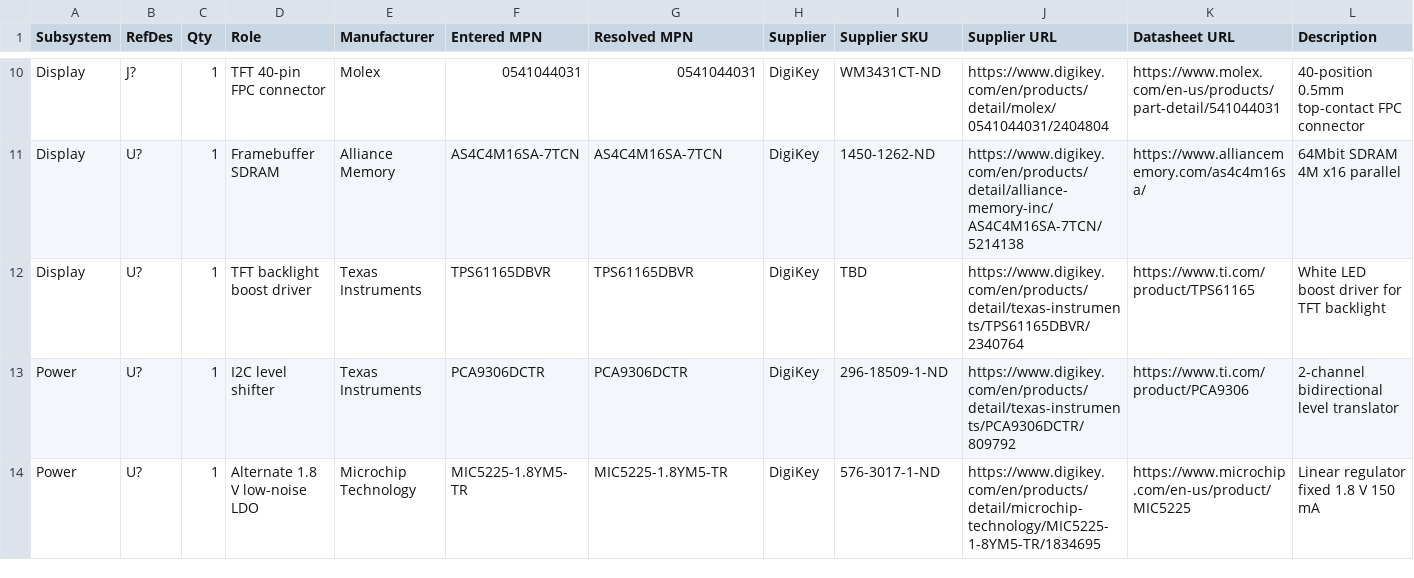
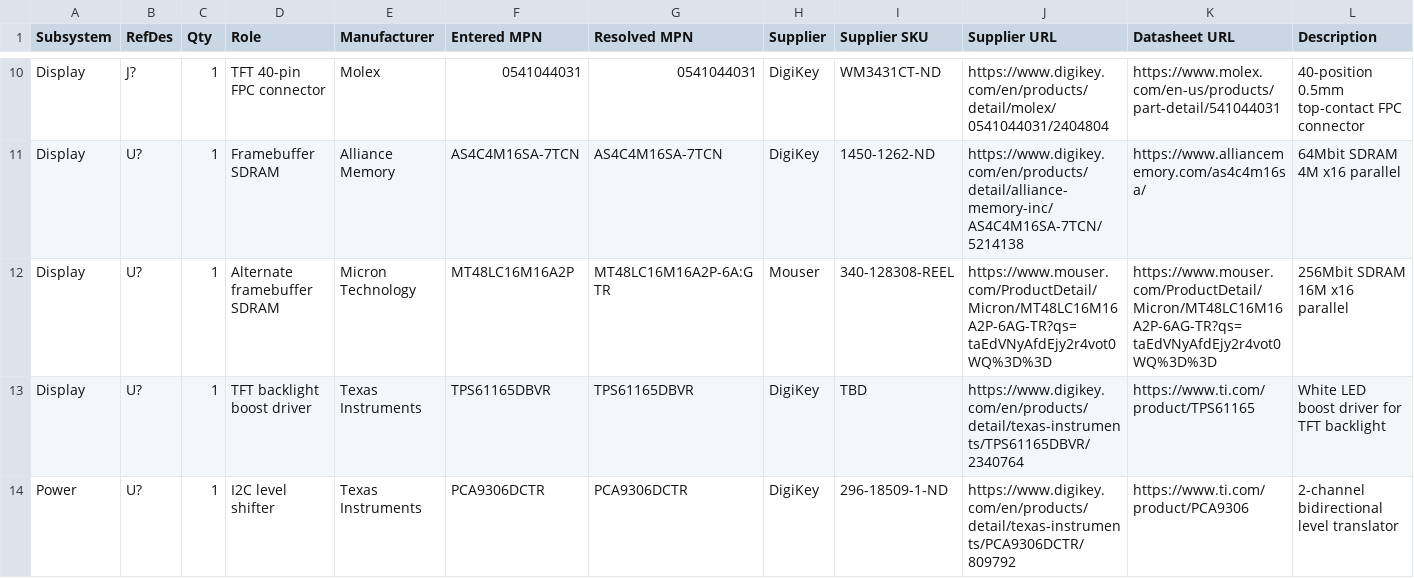
Before and after one commit to computersandrew/moVe, a CSV file: docs/parts.csv, drawn as a sheet; only a part is shown, gaps mark what is left out; the shorter side is filled out with more unchanged rows; rows hold the shown columns only; the diff names each change by its address in the sheet, - before the commit and + after, or states it on an @@ line.

Commit message:
Add Micron SDRAM BOM option

```diff
--- a/docs/parts.csv
+++ b/docs/parts.csv
+row 12: Display | U? | 1 | Alternate framebuffer SDRAM | Micron Technology | MT48LC16M16A2P | MT48LC16M16A2P-6A:G TR | Mouser | 340-128308-REEL | https://www.mouser.com/ProductDetail/Micron/MT48LC16M16A2P-6AG-TR?qs=taEdVNyAfdEjy2r4vot0WQ%3D%3D | https://www.mouser.com/ProductDetail/Micron/MT48LC16M16A2P-6AG-TR?qs=taEdVNyAfdEjy2r4vot0WQ%3D%3D | 256Mbit SDRAM 16M x16 parallel
```
